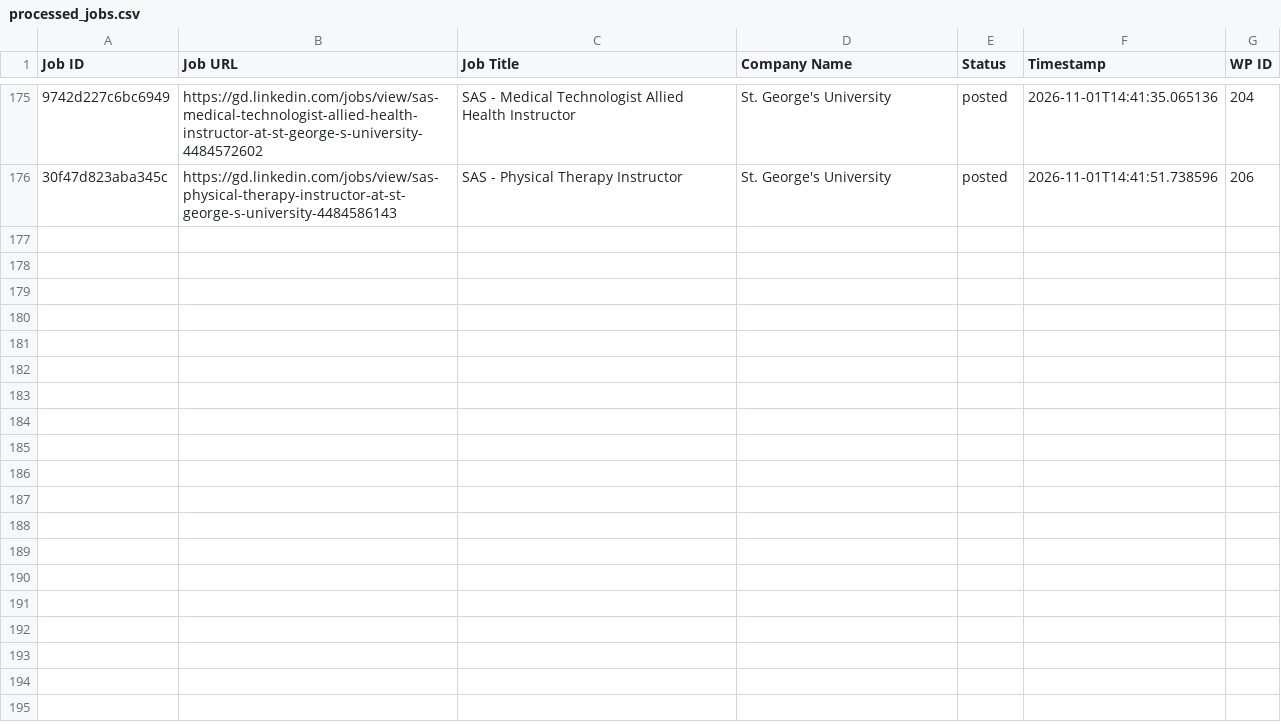
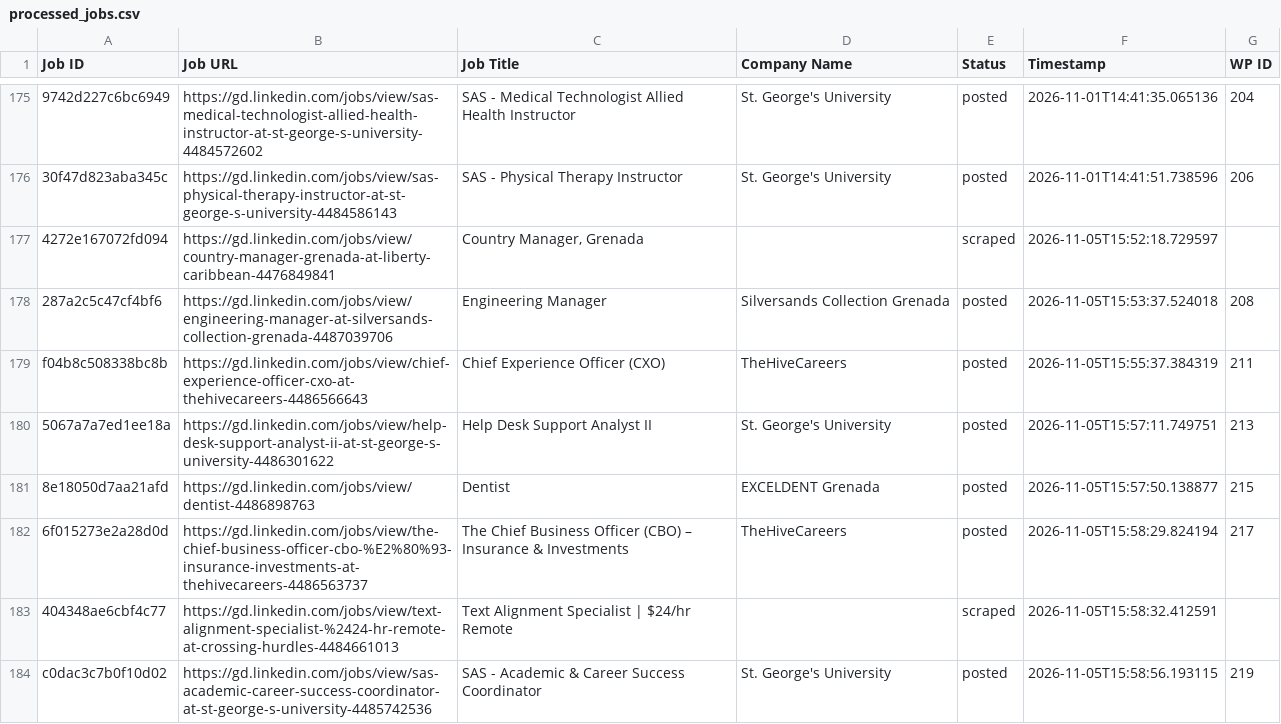
Before and after one commit to innovationinc2000/gd, a CSV file: processed_jobs.csv, drawn as a sheet; only a part is shown, gaps mark what is left out; the diff names each change by its address in the sheet, - before the commit and + after, or states it on an @@ line.

```diff
--- a/processed_jobs.csv
+++ b/processed_jobs.csv
+row 177: 4272e167072fd094 | https://gd.linkedin.com/jobs/view/country-manager-grenada-at-liberty-caribbean-4476849841 | Country Manager, Grenada |  | scraped | 2026-11-05T15:52:18.729597
+row 178: 287a2c5c47cf4bf6 | https://gd.linkedin.com/jobs/view/engineering-manager-at-silversands-collection-grenada-4487039706 | Engineering Manager | Silversands Collection Grenada | posted | 2026-11-05T15:53:37.524018 | 208
+row 179: f04b8c508338bc8b | https://gd.linkedin.com/jobs/view/chief-experience-officer-cxo-at-thehivecareers-4486566643 | Chief Experience Officer (CXO) | TheHiveCareers | posted | 2026-11-05T15:55:37.384319 | 211
+row 180: 5067a7a7ed1ee18a | https://gd.linkedin.com/jobs/view/help-desk-support-analyst-ii-at-st-george-s-university-4486301622 | Help Desk Support Analyst II | St. George's University | posted | 2026-11-05T15:57:11.749751 | 213
+row 181: 8e18050d7aa21afd | https://gd.linkedin.com/jobs/view/dentist-4486898763 | Dentist | EXCELDENT Grenada | posted | 2026-11-05T15:57:50.138877 | 215
+row 182: 6f015273e2a28d0d | https://gd.linkedin.com/jobs/view/the-chief-business-officer-cbo-%E2%80%93-insurance-investments-at-thehivecareers-4486563737 | The Chief Business Officer (CBO) – Insurance & Investments | TheHiveCareers | posted | 2026-11-05T15:58:29.824194 | 217
+row 183: 404348ae6cbf4c77 | https://gd.linkedin.com/jobs/view/text-alignment-specialist-%2424-hr-remote-at-crossing-hurdles-4484661013 | Text Alignment Specialist | $24/hr Remote |  | scraped | 2026-11-05T15:58:32.412591
+row 184: c0dac3c7b0f10d02 | https://gd.linkedin.com/jobs/view/sas-academic-career-success-coordinator-at-st-george-s-university-4485742536 | SAS - Academic & Career Success Coordinator | St. George's University | posted | 2026-11-05T15:58:56.193115 | 219
```
